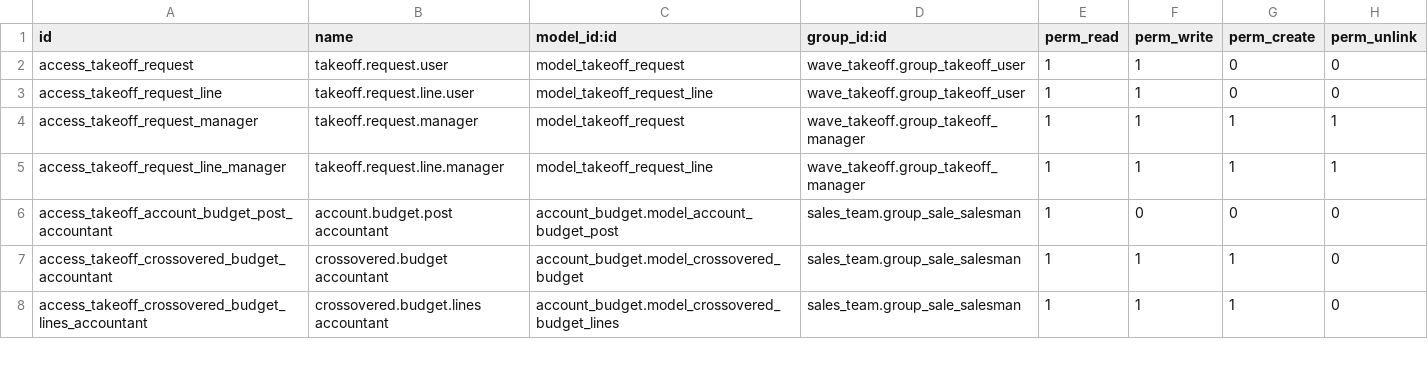
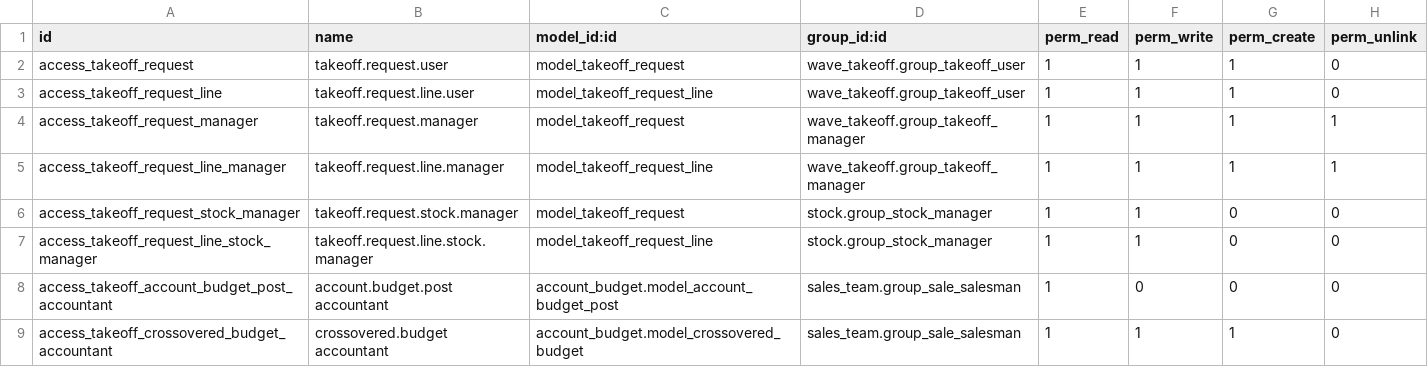
Before and after one commit to gh-aswanth/odoo-development, a CSV file: wave_takeoff/security/ir.model.access.csv, drawn as a sheet; only a part is shown; the shorter side is filled out with more unchanged rows.

```diff
--- a/wave_takeoff/security/ir.model.access.csv
+++ b/wave_takeoff/security/ir.model.access.csv
@@ -1,6 +1,8 @@
 id,name,model_id:id,group_id:id,perm_read,perm_write,perm_create,perm_unlink
-access_takeoff_request,takeoff.request.user,model_takeoff_request,wave_takeoff.group_takeoff_user,1,1,0,0
-access_takeoff_request_line,takeoff.request.line.user,model_takeoff_request_line,wave_takeoff.group_takeoff_user,1,1,0,0
+access_takeoff_request,takeoff.request.user,model_takeoff_request,wave_takeoff.group_takeoff_user,1,1,1,0
+access_takeoff_request_line,takeoff.request.line.user,model_takeoff_request_line,wave_takeoff.group_takeoff_user,1,1,1,0
 access_takeoff_request_manager,takeoff.request.manager,model_takeoff_request,wave_takeoff.group_takeoff_manager,1,1,1,1
 access_takeoff_request_line_manager,takeoff.request.line.manager,model_takeoff_request_line,wave_takeoff.group_takeoff_manager,1,1,1,1
+access_takeoff_request_stock_manager,takeoff.request.stock.manager,model_takeoff_request,stock.group_stock_manager,1,1,0,0
+access_takeoff_request_line_stock_manager,takeoff.request.line.stock.manager,model_takeoff_request_line,stock.group_stock_manager,1,1,0,0
 access_takeoff_account_budget_post_accountant,account.budget.post accountant,account_budget.model_account_budget_post,sales_team.group_sale_salesman,1,0,0,0
```
Also changed, not shown: 20 other files.
